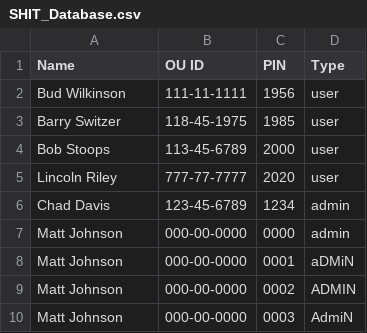
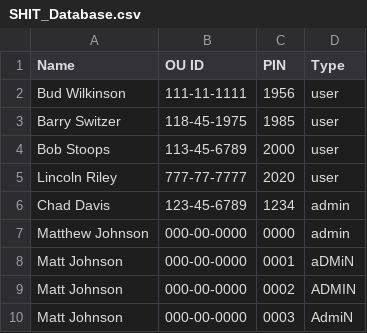
Before and after one commit to mjrx7/Project-5-State-Machine, a CSV file: SHIT_Database.csv, drawn as a sheet.

```diff
--- a/SHIT_Database.csv
+++ b/SHIT_Database.csv
@@ -6,3 +6,3 @@ Lincoln Riley,777-77-7777,2020,user
 Chad Davis,123-45-6789,1234,admin
-Matt Johnson,000-00-0000,0000,admin
+Matthew Johnson,000-00-0000,0000,admin
 Matt Johnson,000-00-0000,0001,aDMiN
```
Also changed, not shown: SHIT_log.csv, 1 other file.
